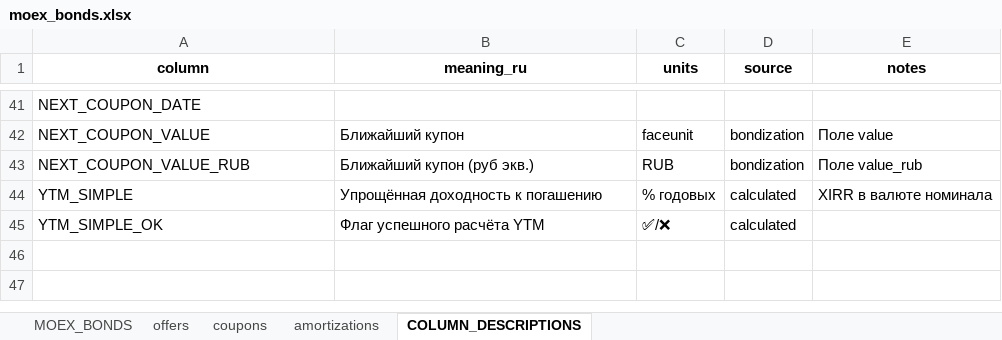
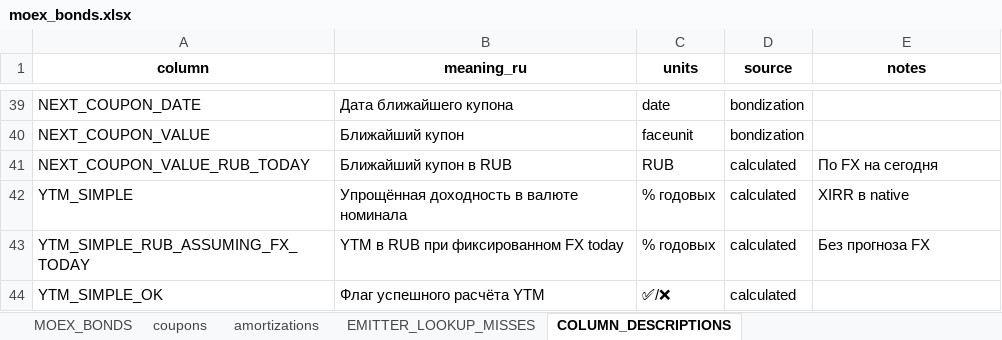
Before and after one commit to Habosjob/Vibe, an Excel workbook: moex_bonds.xlsx, sheet COLUMN_DESCRIPTIONS, drawn as a sheet; only a part is shown, gaps mark what is left out; values as stored, in another font and other column widths than the file's, no borders; removed rows and columns are numbered as before the commit, all else as after; the diff covers the shown part only; the diff names each change by its address in the sheet, - before the commit and + after, or states it on an @@ line.

```diff
--- a/moex_bonds.xlsx (sheet COLUMN_DESCRIPTIONS)
+++ b/moex_bonds.xlsx (sheet COLUMN_DESCRIPTIONS)
-sheet tab: offers
+sheet tab: EMITTER_LOOKUP_MISSES
-B39 (meaning_ru): (empty)
+B39 (meaning_ru): Дата ближайшего купона
-C39 (units): (empty)
+C39 (units): date
-D39 (source): (empty)
+D39 (source): bondization
-E40 (notes): Поле value
+E40 (notes): (empty)
-row 43: NEXT_COUPON_VALUE_RUB | Ближайший купон (руб экв.) | RUB | bondization | Поле value_rub
+row 41: NEXT_COUPON_VALUE_RUB_TODAY | Ближайший купон в RUB | RUB | calculated | По FX на сегодня
-B42 (meaning_ru): Упрощённая доходность к погашению
+B42 (meaning_ru): Упрощённая доходность в валюте номинала
-E42 (notes): XIRR в валюте номинала
+E42 (notes): XIRR в native
+row 43: YTM_SIMPLE_RUB_ASSUMING_FX_TODAY | YTM в RUB при фиксированном FX today | % годовых | calculated | Без прогноза FX
```
Also changed, not shown: 4 added rows, 6 removed rows and 58 edited cells elsewhere in this sheet, sheet coupons, sheet amortizations, sheet MOEX_BONDS, 2 other files.
